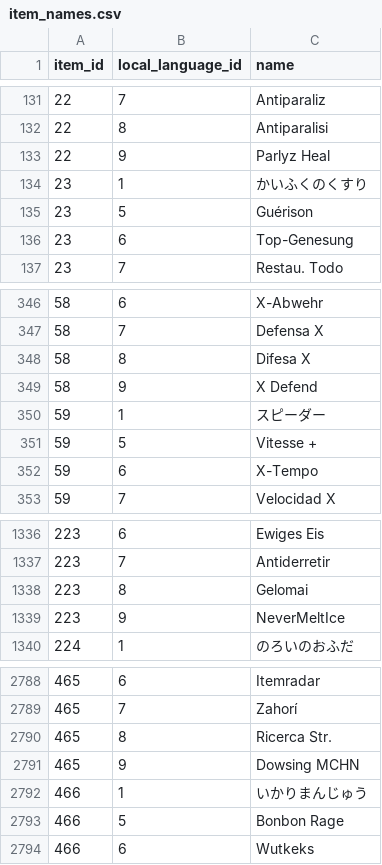
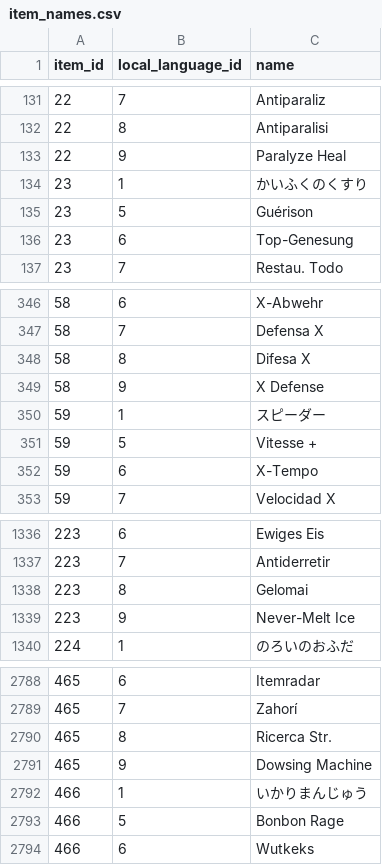
Before and after one commit to veekun/pokedex, a CSV file: pokedex/data/csv/item_names.csv, drawn as a sheet; only a part is shown, gaps mark what is left out.

Commit message:
Update a few item names.

```diff
--- a/pokedex/data/csv/item_names.csv
+++ b/pokedex/data/csv/item_names.csv
@@ -132,3 +132,3 @@ item_id,local_language_id,name
 22,8,Antiparalisi
-22,9,Parlyz Heal
+22,9,Paralyze Heal
 23,1,かいふくのくすり
@@ -348,3 +348,3 @@ item_id,local_language_id,name
 58,8,Difesa X
-58,9,X Defend
+58,9,X Defense
 59,1,スピーダー
@@ -1338,3 +1338,3 @@ item_id,local_language_id,name
 223,8,Gelomai
-223,9,NeverMeltIce
+223,9,Never-Melt Ice
 224,1,のろいのおふだ
@@ -2790,3 +2790,3 @@ item_id,local_language_id,name
 465,8,Ricerca Str.
-465,9,Dowsing MCHN
+465,9,Dowsing Machine
 466,1,いかりまんじゅう
```
Also changed, not shown: pokedex/data/csv/items.csv.
